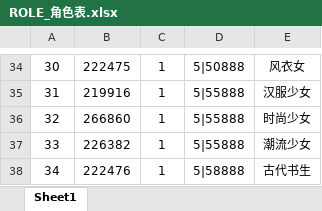
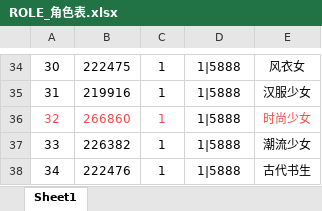
Before and after one commit to HKZUNITY/middle-to-gun, an Excel workbook: middle-to-gun/Excel/ROLE_角色表.xlsx, sheet Sheet1, drawn as a sheet; only a part is shown, gaps mark what is left out; values as stored, in another font and other column widths than the file's, no borders; the diff covers the shown part only; the diff names each change by its address in the sheet, - before the commit and + after, or states it on an @@ line.

```diff
--- a/middle-to-gun/Excel/ROLE_角色表.xlsx (sheet Sheet1)
+++ b/middle-to-gun/Excel/ROLE_角色表.xlsx (sheet Sheet1)
-D34: 5|50888
+D34: 1|5888
-D35:D37: 5|55888
+D35:D37: 1|5888
-A36:C36 text colour: black
+A36:C36 text colour: #F54A45
-E36 text colour: black
+E36 text colour: #F54A45
-D38: 5|58888
+D38: 1|5888
```
Also changed, not shown: 28 edited cells and cell formats elsewhere in this sheet, middle-to-gun/Excel/TRAILING_拖尾表.xlsx, 4 other files.
